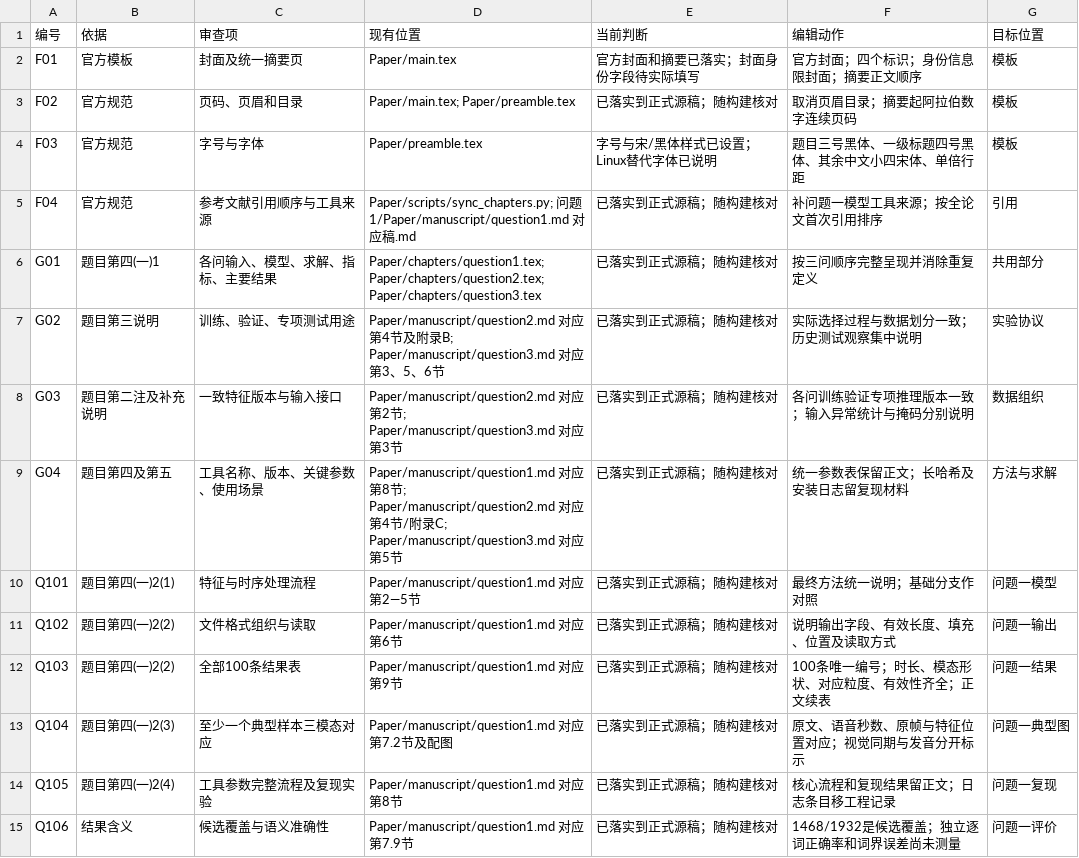
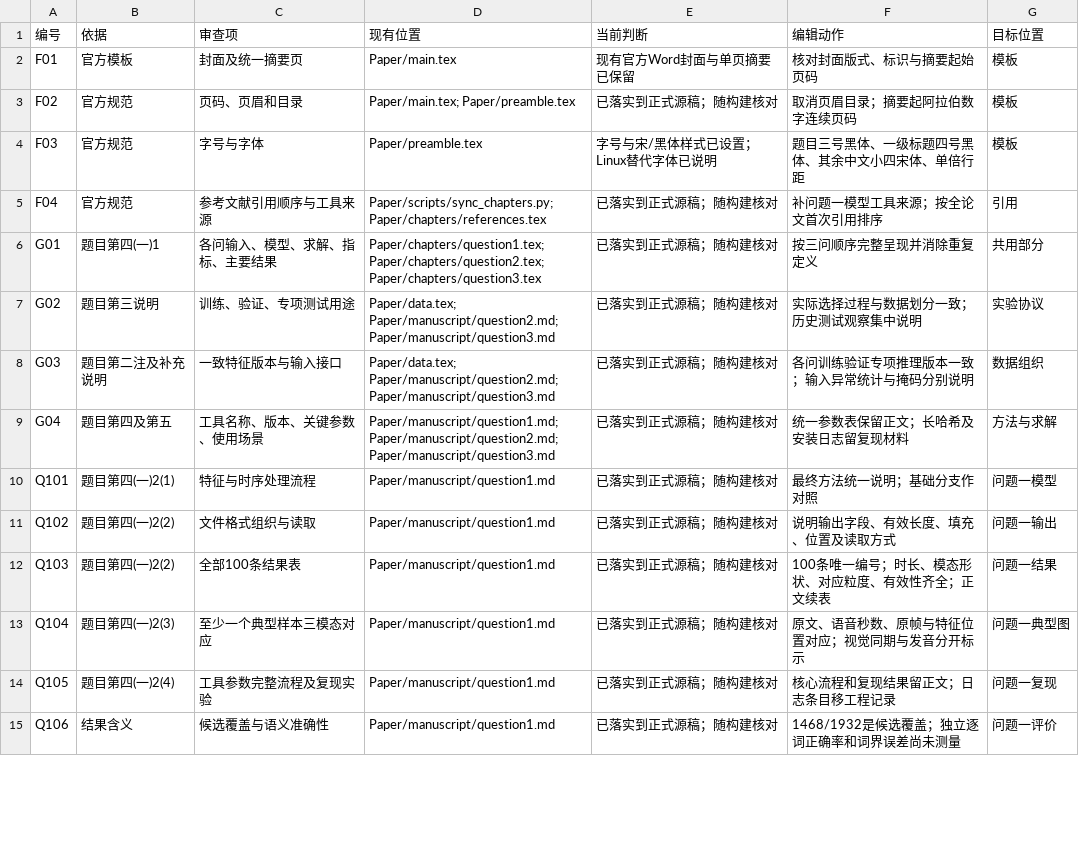
Before and after one commit to Zhongzhong2021/huawei_e, a CSV file: Paper/planning/审查清单.csv, drawn as a sheet; only a part is shown; the diff covers the shown part only.

```diff
--- a/Paper/planning/审查清单.csv
+++ b/Paper/planning/审查清单.csv
@@ -1,15 +1,15 @@
 编号,依据,审查项,现有位置,当前判断,编辑动作,目标位置
-F01,官方模板,封面及统一摘要页,Paper/main.tex,官方封面和摘要已落实；封面身份字段待实际填写,官方封面；四个标识；身份信息限封面；摘要正文顺序,模板
+F01,官方模板,封面及统一摘要页,Paper/main.tex,现有官方Word封面与单页摘要已保留,核对封面版式、标识与摘要起始页码,模板
 F02,官方规范,页码、页眉和目录,Paper/main.tex; Paper/preamble.tex,已落实到正式源稿；随构建核对,取消页眉目录；摘要起阿拉伯数字连续页码,模板
 F03,官方规范,字号与字体,Paper/preamble.tex,字号与宋/黑体样式已设置；Linux替代字体已说明,题目三号黑体、一级标题四号黑体、其余中文小四宋体、单倍行距,模板
-F04,官方规范,参考文献引用顺序与工具来源,Paper/scripts/sync_chapters.py; 问题1/Paper/manuscript/question1.md 对应稿.md,已落实到正式源稿；随构建核对,补问题一模型工具来源；按全论文首次引用排序,引用
+F04,官方规范,参考文献引用顺序与工具来源,Paper/scripts/sync_chapters.py; Paper/chapters/references.tex,已落实到正式源稿；随构建核对,补问题一模型工具来源；按全论文首次引用排序,引用
 G01,题目第四(一)1,各问输入、模型、求解、指标、主要结果,Paper/chapters/question1.tex; Paper/chapters/question2.tex; Paper/chapters/question3.tex,已落实到正式源稿；随构建核对,按三问顺序完整呈现并消除重复定义,共用部分
-G02,题目第三说明,训练、验证、专项测试用途,Paper/manuscript/question2.md 对应第4节及附录B; Paper/manuscript/question3.md 对应第3、5、6节,已落实到正式源稿；随构建核对,实际选择过程与数据划分一致；历史测试观察集中说明,实验协议
-G03,题目第二注及补充说明,一致特征版本与输入接口,Paper/manuscript/question2.md 对应第2节; Paper/manuscript/question3.md 对应第3节,已落实到正式源稿；随构建核对,各问训练验证专项推理版本一致；输入异常统计与掩码分别说明,数据组织
-G04,题目第四及第五,工具名称、版本、关键参数、使用场景,Paper/manuscript/question1.md 对应第8节; Paper/manuscript/question2.md 对应第4节/附录C; Paper/manuscript/question3.md 对应第5节,已落实到正式源稿；随构建核对,统一参数表保留正文；长哈希及安装日志留复现材料,方法与求解
-Q101,题目第四(一)2(1),特征与时序处理流程,Paper/manuscript/question1.md 对应第2—5节,已落实到正式源稿；随构建核对,最终方法统一说明；基础分支作对照,问题一模型
-Q102,题目第四(一)2(2),文件格式组织与读取,Paper/manuscript/question1.md 对应第6节,已落实到正式源稿；随构建核对,说明输出字段、有效长度、填充、位置及读取方式,问题一输出
-Q103,题目第四(一)2(2),全部100条结果表,Paper/manuscript/question1.md 对应第9节,已落实到正式源稿；随构建核对,100条唯一编号；时长、模态形状、对应粒度、有效性齐全；正文续表,问题一结果
-Q104,题目第四(一)2(3),至少一个典型样本三模态对应,Paper/manuscript/question1.md 对应第7.2节及配图,已落实到正式源稿；随构建核对,原文、语音秒数、原帧与特征位置对应；视觉同期与发音分开标示,问题一典型图
-Q105,题目第四(一)2(4),工具参数完整流程及复现实验,Paper/manuscript/question1.md 对应第8节,已落实到正式源稿；随构建核对,核心流程和复现结果留正文；日志条目移工程记录,问题一复现
-Q106,结果含义,候选覆盖与语义准确性,Paper/manuscript/question1.md 对应第7.9节,已落实到正式源稿；随构建核对,1468/1932是候选覆盖；独立逐词正确率和词界误差尚未测量,问题一评价
+G02,题目第三说明,训练、验证、专项测试用途,Paper/data.tex; Paper/manuscript/question2.md; Paper/manuscript/question3.md,已落实到正式源稿；随构建核对,实际选择过程与数据划分一致；历史测试观察集中说明,实验协议
+G03,题目第二注及补充说明,一致特征版本与输入接口,Paper/data.tex; Paper/manuscript/question2.md; Paper/manuscript/question3.md,已落实到正式源稿；随构建核对,各问训练验证专项推理版本一致；输入异常统计与掩码分别说明,数据组织
+G04,题目第四及第五,工具名称、版本、关键参数、使用场景,Paper/manuscript/question1.md; Paper/manuscript/question2.md; Paper/manuscript/question3.md,已落实到正式源稿；随构建核对,统一参数表保留正文；长哈希及安装日志留复现材料,方法与求解
+Q101,题目第四(一)2(1),特征与时序处理流程,Paper/manuscript/question1.md,已落实到正式源稿；随构建核对,最终方法统一说明；基础分支作对照,问题一模型
+Q102,题目第四(一)2(2),文件格式组织与读取,Paper/manuscript/question1.md,已落实到正式源稿；随构建核对,说明输出字段、有效长度、填充、位置及读取方式,问题一输出
+Q103,题目第四(一)2(2),全部100条结果表,Paper/manuscript/question1.md,已落实到正式源稿；随构建核对,100条唯一编号；时长、模态形状、对应粒度、有效性齐全；正文续表,问题一结果
+Q104,题目第四(一)2(3),至少一个典型样本三模态对应,Paper/manuscript/question1.md,已落实到正式源稿；随构建核对,原文、语音秒数、原帧与特征位置对应；视觉同期与发音分开标示,问题一典型图
+Q105,题目第四(一)2(4),工具参数完整流程及复现实验,Paper/manuscript/question1.md,已落实到正式源稿；随构建核对,核心流程和复现结果留正文；日志条目移工程记录,问题一复现
+Q106,结果含义,候选覆盖与语义准确性,Paper/manuscript/question1.md,已落实到正式源稿；随构建核对,1468/1932是候选覆盖；独立逐词正确率和词界误差尚未测量,问题一评价
```
Also changed, not shown: 21 edited cells elsewhere in this file, 20 other files.
